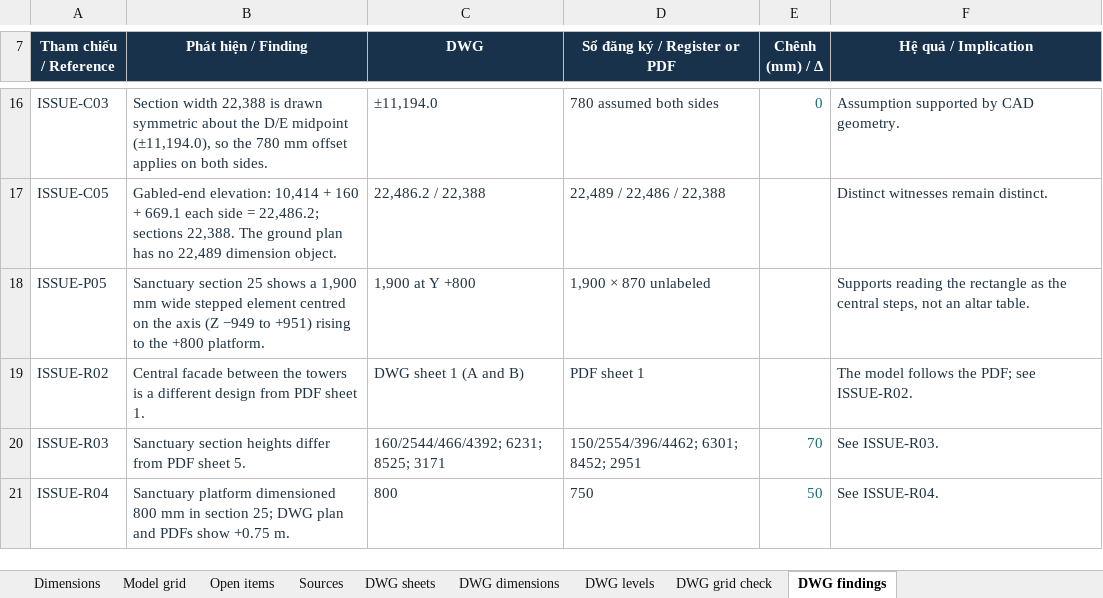
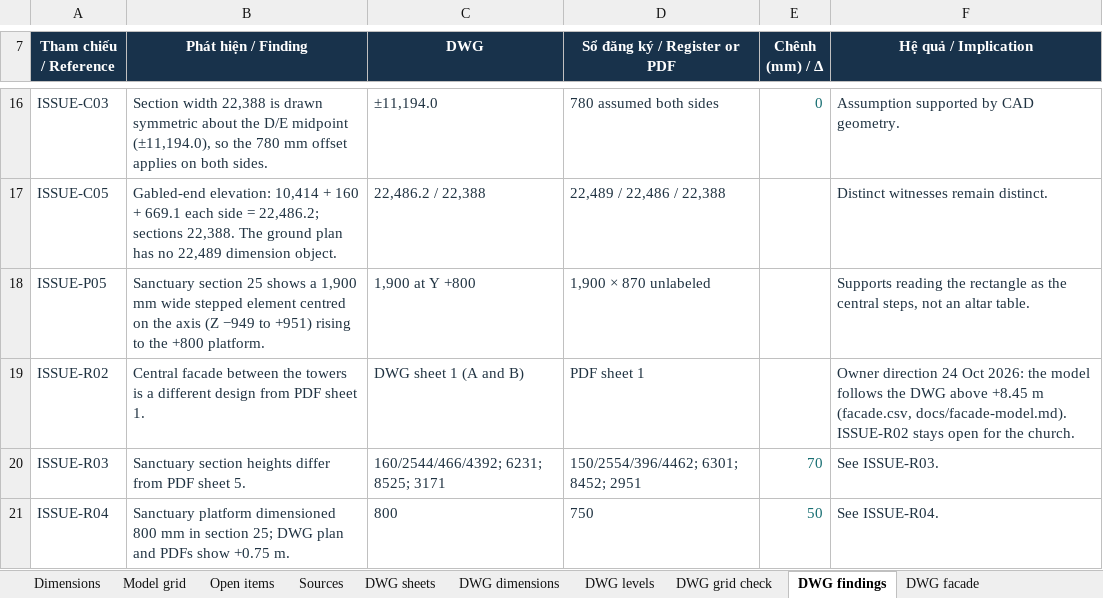
Before and after one commit to DangHoangGeo/giaoxuthachbi-simulator, an Excel workbook: docs/layout_design/Thach_Bi_Church_Dimensions.xlsx, sheet DWG findings, drawn as a sheet; only a part is shown, gaps mark what is left out; values as stored, in another font and other column widths than the file's, no borders; table styles not drawn; the diff names each change by its address in the sheet, - before the commit and + after, or states it on an @@ line.

```diff
--- a/docs/layout_design/Thach_Bi_Church_Dimensions.xlsx (sheet DWG findings)
+++ b/docs/layout_design/Thach_Bi_Church_Dimensions.xlsx (sheet DWG findings)
+sheet tab: DWG facade
-F19 (Hệ quả / Implication): The model follows the PDF; see ISSUE-R02.
+F19 (Hệ quả / Implication): Owner direction 24 Oct 2026: the model follows the DWG above +8.45 m (facade.csv, docs/facade-model.md). ISSUE-R02 stays open for the church.
```
Also changed, not shown: 4 other files.
